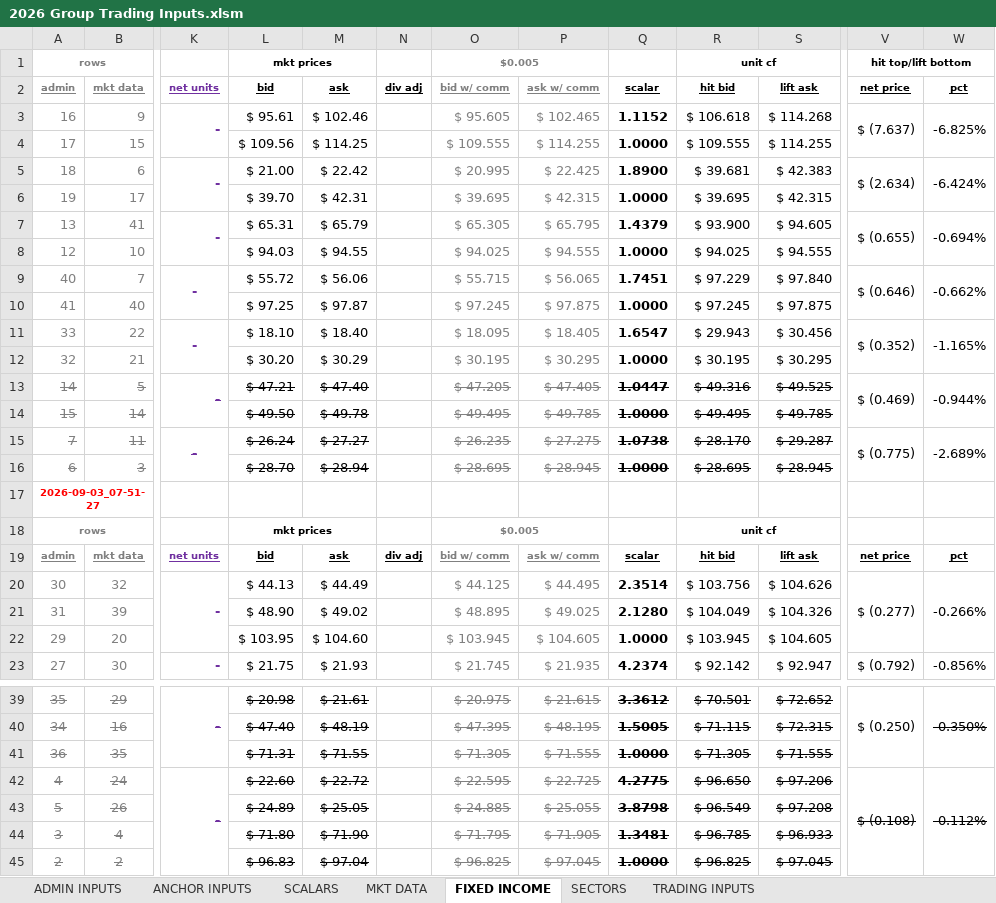
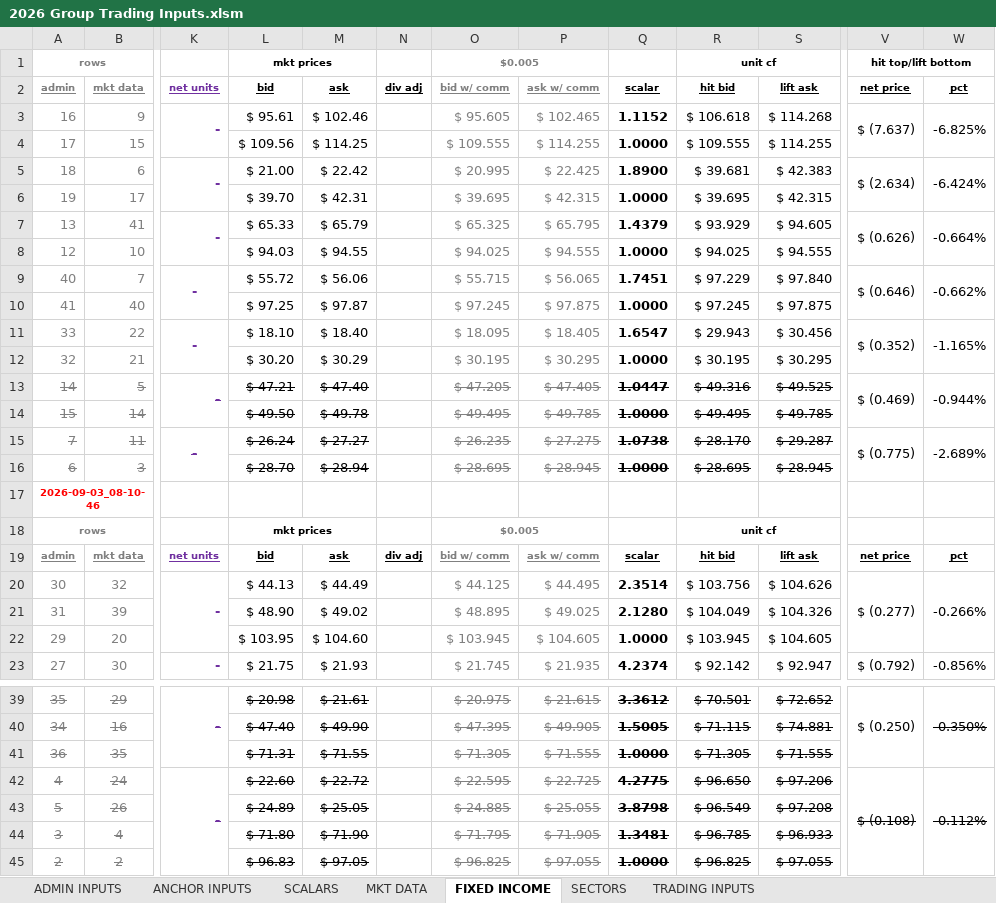
Before and after one commit to mikehyland-quant/crypto-project, an Excel workbook: spreadsheets/2026 Group Trading Inputs.xlsm, sheet FIXED INCOME, drawn as a sheet; only a part is shown, gaps mark what is left out; values as stored, in another font and other column widths than the file's, no borders; conditional formats not drawn; the diff covers the shown part only; the diff names each change by its address in the sheet, - before the commit and + after, or states it on an @@ line.

```diff
--- a/spreadsheets/2026 Group Trading Inputs.xlsm (sheet FIXED INCOME)
+++ b/spreadsheets/2026 Group Trading Inputs.xlsm (sheet FIXED INCOME)
-L7 (bid): $ 65.31
+L7 (bid): $ 65.33
-O7 (bid w/ comm): $ 65.305
+O7 (bid w/ comm): $ 65.325
-R7 (hit bid): $ 93.900
+R7 (hit bid): $ 93.929
-V7 (net price): $ (0.655)
+V7 (net price): $ (0.626)
-W7 (pct): -0.694%
+W7 (pct): -0.664%
-A17 (admin): 2026-09-03_07-51-27
+A17 (admin): 2026-09-03_08-10-46
-M40 (ask): $ 48.19
+M40 (ask): $ 49.90
-P40 (ask w/ comm): $ 48.195
+P40 (ask w/ comm): $ 49.905
-S40 (lift ask): $ 72.315
+S40 (lift ask): $ 74.881
-M45 (ask): $ 97.04
+M45 (ask): $ 97.05
-P45 (ask w/ comm): $ 97.045
+P45 (ask w/ comm): $ 97.055
-S45 (lift ask): $ 97.045
+S45 (lift ask): $ 97.055
```
Also changed, not shown: 31 edited cells elsewhere in this sheet, sheet MKT DATA, sheet SECTORS.
